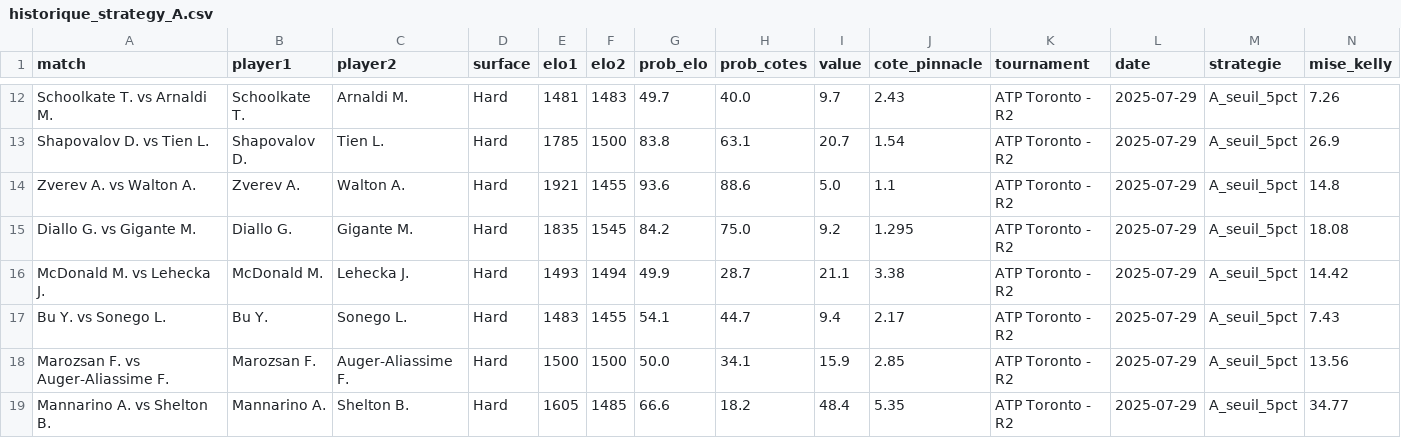
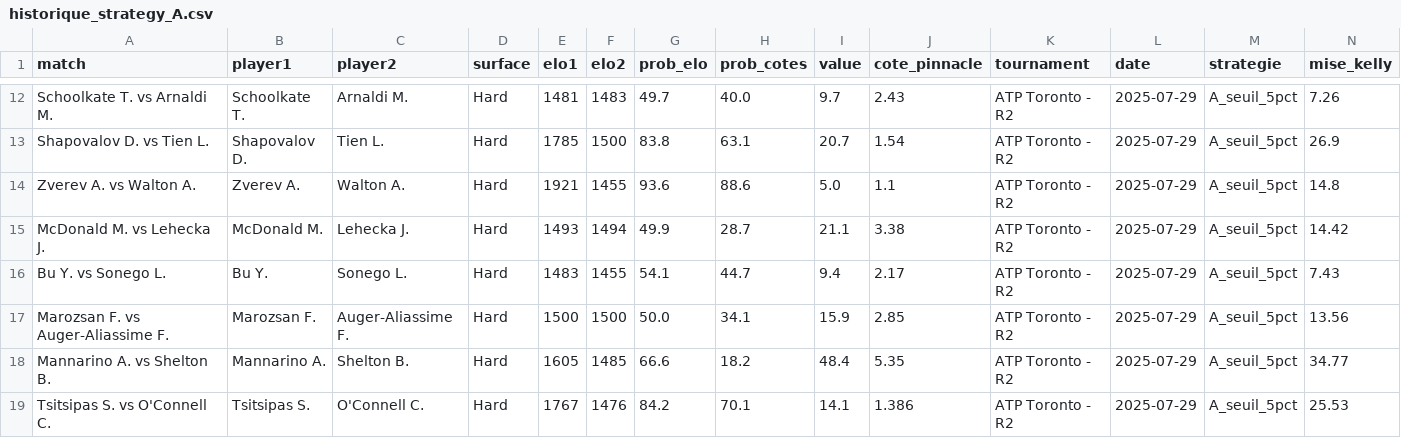
Before and after one commit to Matttgic/Eddeux, a CSV file: historique_strategy_A.csv, drawn as a sheet; only a part is shown, gaps mark what is left out; the shorter side is filled out with more unchanged rows; rows hold the shown columns only; the diff names each change by its address in the sheet, - before the commit and + after, or states it on an @@ line.

Commit message:
Update historique_strategy_A.csv

```diff
--- a/historique_strategy_A.csv
+++ b/historique_strategy_A.csv
-row 15: Diallo G. vs Gigante M. | Diallo G. | Gigante M. | Hard | 1835 | 1545 | 84.2 | 75.0 | 9.2 | 1.295 | ATP Toronto - R2 | 2025-07-29 | A_seuil_5pct | 18.08
```
